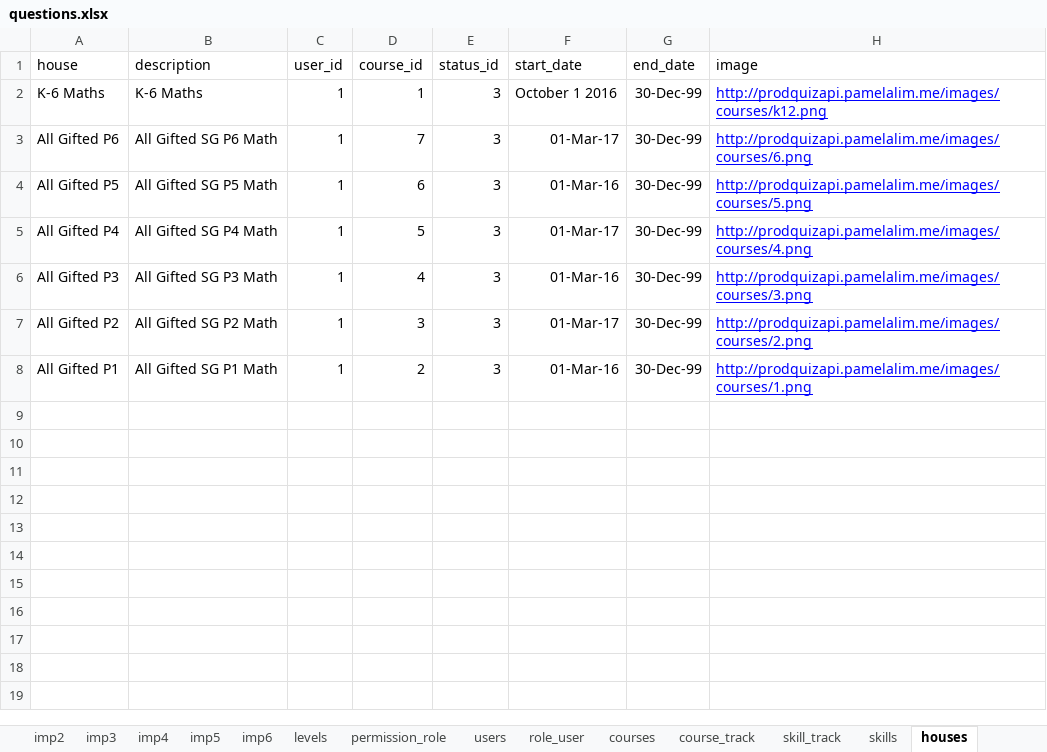
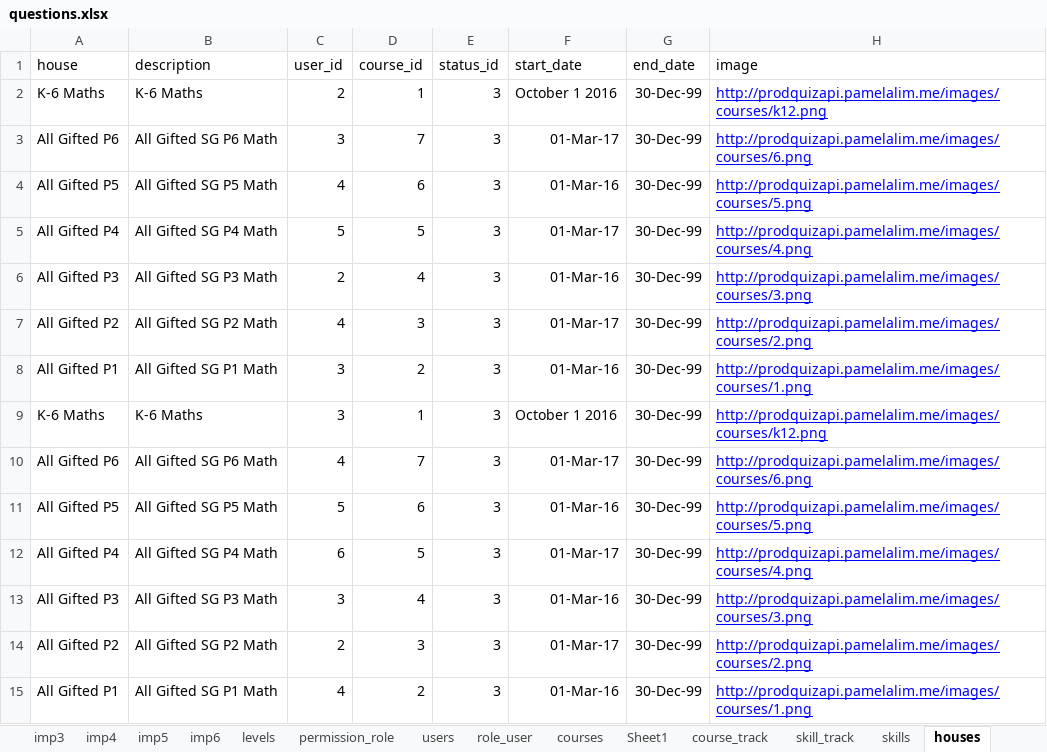
Before and after one commit to 2ppaamm/apiprod, an Excel workbook: public/questions.xlsx, sheet houses, drawn as a sheet; values as stored, in another font and other column widths than the file's, no borders; the diff names each change by its address in the sheet, - before the commit and + after, or states it on an @@ line.

```diff
--- a/public/questions.xlsx (sheet houses)
+++ b/public/questions.xlsx (sheet houses)
+sheet tab: Sheet1
-C2 (user_id): 1
+C2 (user_id): 2
-C3 (user_id): 1
+C3 (user_id): 3
-C4 (user_id): 1
+C4 (user_id): 4
-C5 (user_id): 1
+C5 (user_id): 5
-C6 (user_id): 1
+C6 (user_id): 2
-C7 (user_id): 1
+C7 (user_id): 4
-C8 (user_id): 1
+C8 (user_id): 3
+row 9: K-6 Maths | K-6 Maths | 3 | 1 | 3 | October 1 2016 | 30-Dec-99 | http://prodquizapi.pamelalim.me/images/courses/k12.png
+row 10: All Gifted P6 | All Gifted SG P6 Math | 4 | 7 | 3 | 01-Mar-17 | 30-Dec-99 | http://prodquizapi.pamelalim.me/images/courses/6.png
+row 11: All Gifted P5 | All Gifted SG P5 Math | 5 | 6 | 3 | 01-Mar-16 | 30-Dec-99 | http://prodquizapi.pamelalim.me/images/courses/5.png
+row 12: All Gifted P4 | All Gifted SG P4 Math | 6 | 5 | 3 | 01-Mar-17 | 30-Dec-99 | http://prodquizapi.pamelalim.me/images/courses/4.png
+row 13: All Gifted P3 | All Gifted SG P3 Math | 3 | 4 | 3 | 01-Mar-16 | 30-Dec-99 | http://prodquizapi.pamelalim.me/images/courses/3.png
+row 14: All Gifted P2 | All Gifted SG P2 Math | 2 | 3 | 3 | 01-Mar-17 | 30-Dec-99 | http://prodquizapi.pamelalim.me/images/courses/2.png
+row 15: All Gifted P1 | All Gifted SG P1 Math | 4 | 2 | 3 | 01-Mar-16 | 30-Dec-99 | http://prodquizapi.pamelalim.me/images/courses/1.png
```
Also changed, not shown: sheet tracks, 25 other files.
